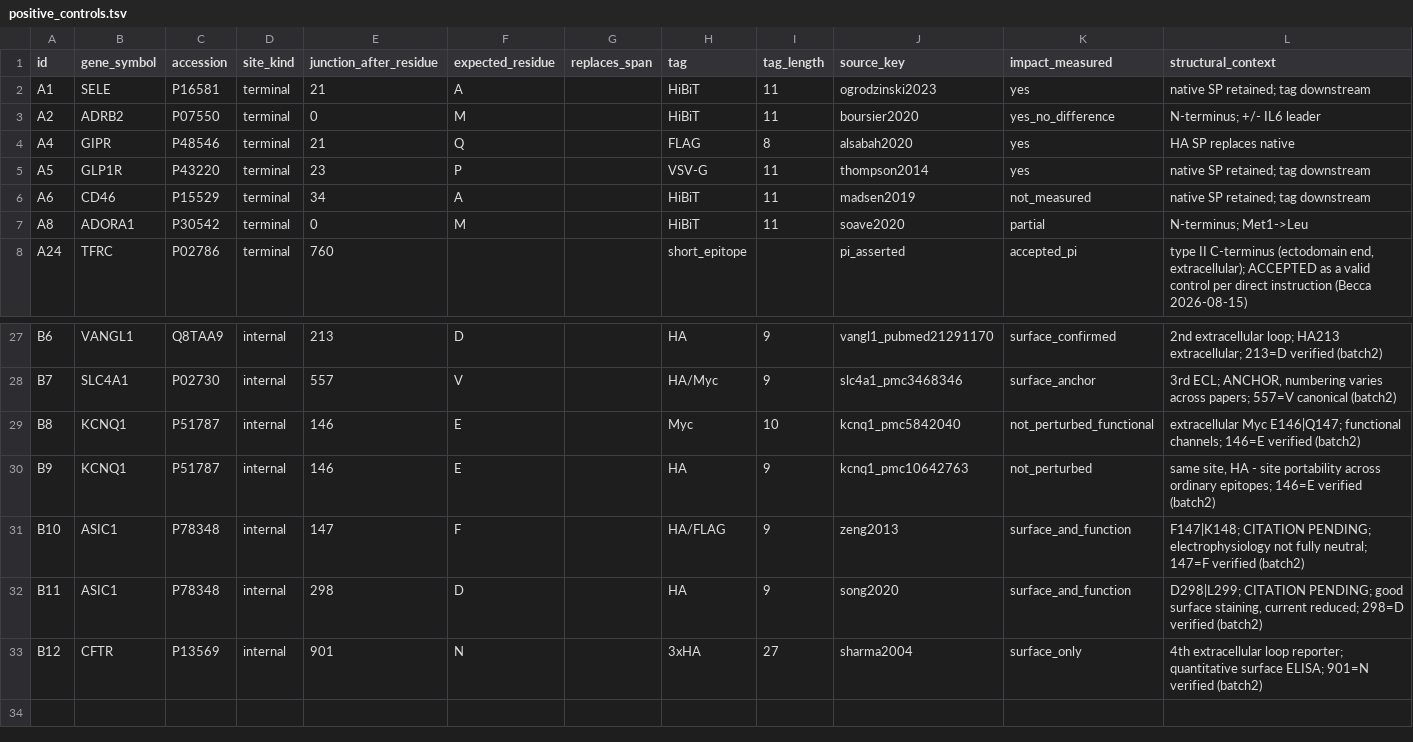
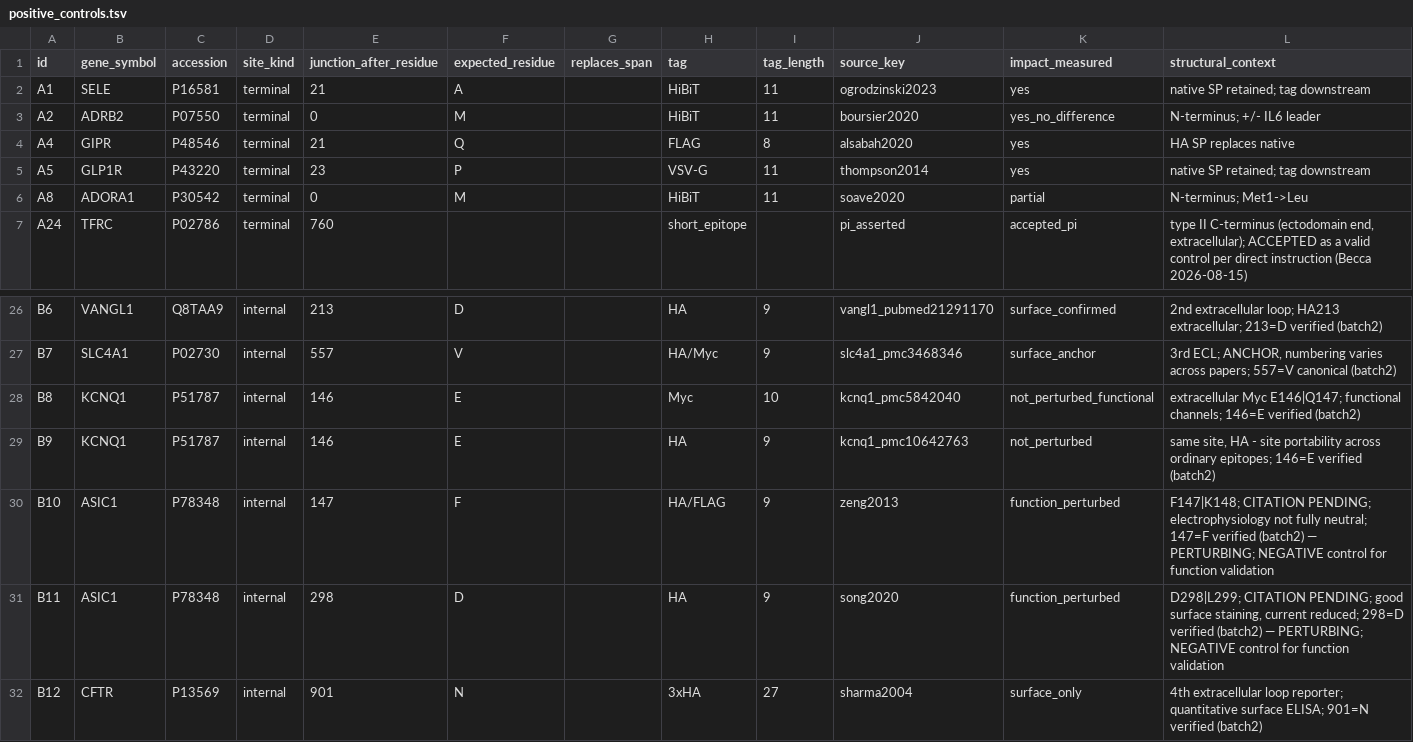
Before and after one commit to Deliverome-Project/accessible-surfaceome, a TSV file: data/tag_sites/positive_controls.tsv, drawn as a sheet; only a part is shown, gaps mark what is left out.

Commit message:
data(tag-sites): drop A6 CD46; reclassify ASIC1a B10/B11 as function_perturbed negative controls
A6 CD46 removed (residue never pinned in the paper; function unmeasured). ASIC1a
B10 (F147) + B11 (D298) kept but marked function_perturbed — surface-displayed but
perturbing (decreased proton affinity / reduced current), a good negative control for
the literature validation rubric. 32 -> 31 controls.

```diff
--- a/data/tag_sites/positive_controls.tsv
+++ b/data/tag_sites/positive_controls.tsv
@@ -5,3 +5,2 @@ A4	GIPR	P48546	terminal	21	Q		FLAG	8	alsabah2020	yes	HA SP replaces native
 A5	GLP1R	P43220	terminal	23	P		VSV-G	11	thompson2014	yes	native SP retained; tag downstream
-A6	CD46	P15529	terminal	34	A		HiBiT	11	madsen2019	not_measured	native SP retained; tag downstream
 A8	ADORA1	P30542	terminal	0	M		HiBiT	11	soave2020	partial	N-terminus; Met1->Leu
@@ -30,4 +29,4 @@ B8	KCNQ1	P51787	internal	146	E		Myc	10	kcnq1_pmc5842040	not_perturbed_functional
 B9	KCNQ1	P51787	internal	146	E		HA	9	kcnq1_pmc10642763	not_perturbed	same site, HA - site portability across ordinary epitopes; 146=E verified (batch2)
-B10	ASIC1	P78348	internal	147	F		HA/FLAG	9	zeng2013	surface_and_function	F147|K148; CITATION PENDING; electrophysiology not fully neutral; 147=F verified (batch2)
-B11	ASIC1	P78348	internal	298	D		HA	9	song2020	surface_and_function	D298|L299; CITATION PENDING; good surface staining, current reduced; 298=D verified (batch2)
+B10	ASIC1	P78348	internal	147	F		HA/FLAG	9	zeng2013	function_perturbed	F147|K148; CITATION PENDING; electrophysiology not fully neutral; 147=F verified (batch2) — PERTURBING; NEGATIVE control for function validation
+B11	ASIC1	P78348	internal	298	D		HA	9	song2020	function_perturbed	D298|L299; CITATION PENDING; good surface staining, current reduced; 298=D verified (batch2) — PERTURBING; NEGATIVE control for function validation
 B12	CFTR	P13569	internal	901	N		3xHA	27	sharma2004	surface_only	4th extracellular loop reporter; quantitative surface ELISA; 901=N verified (batch2)
```
Also changed, not shown: 1 other file.
